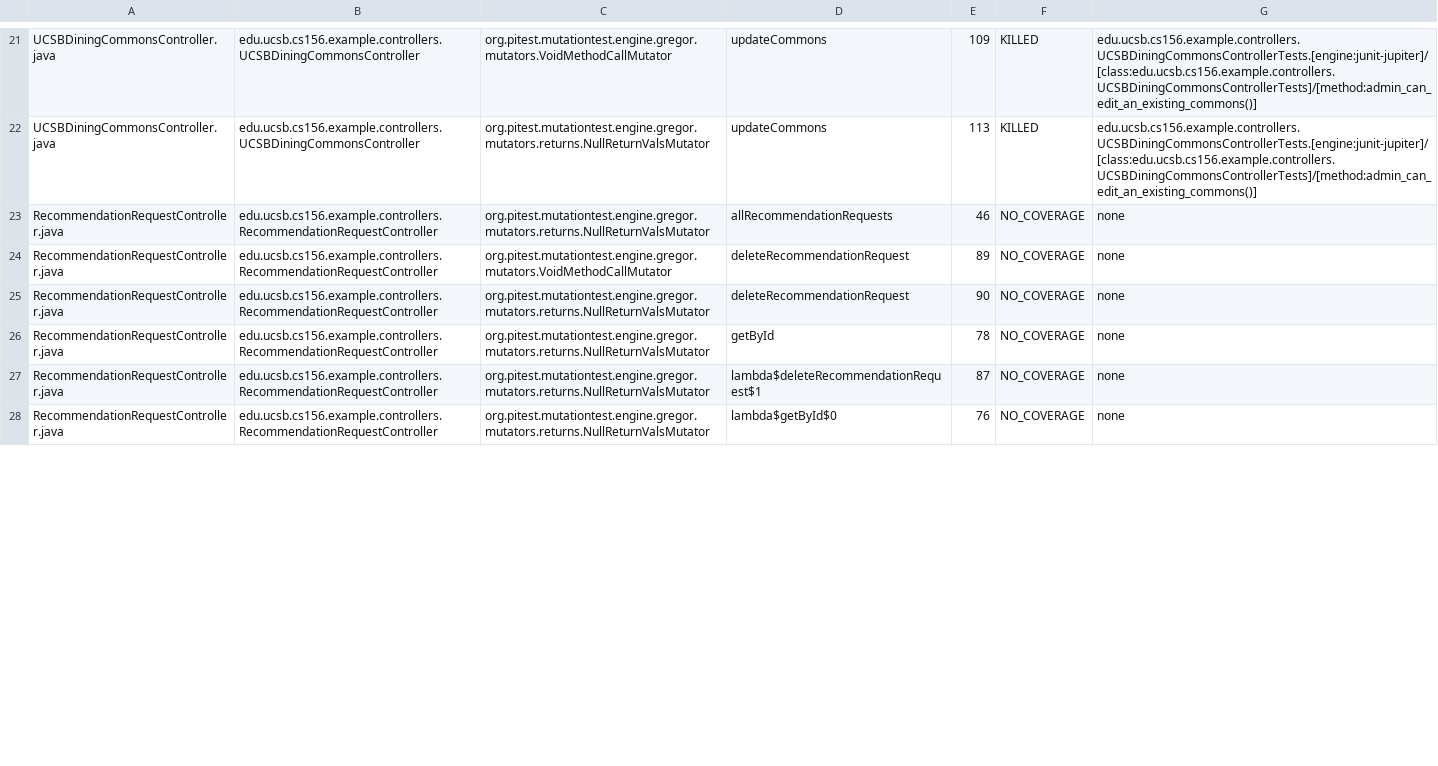
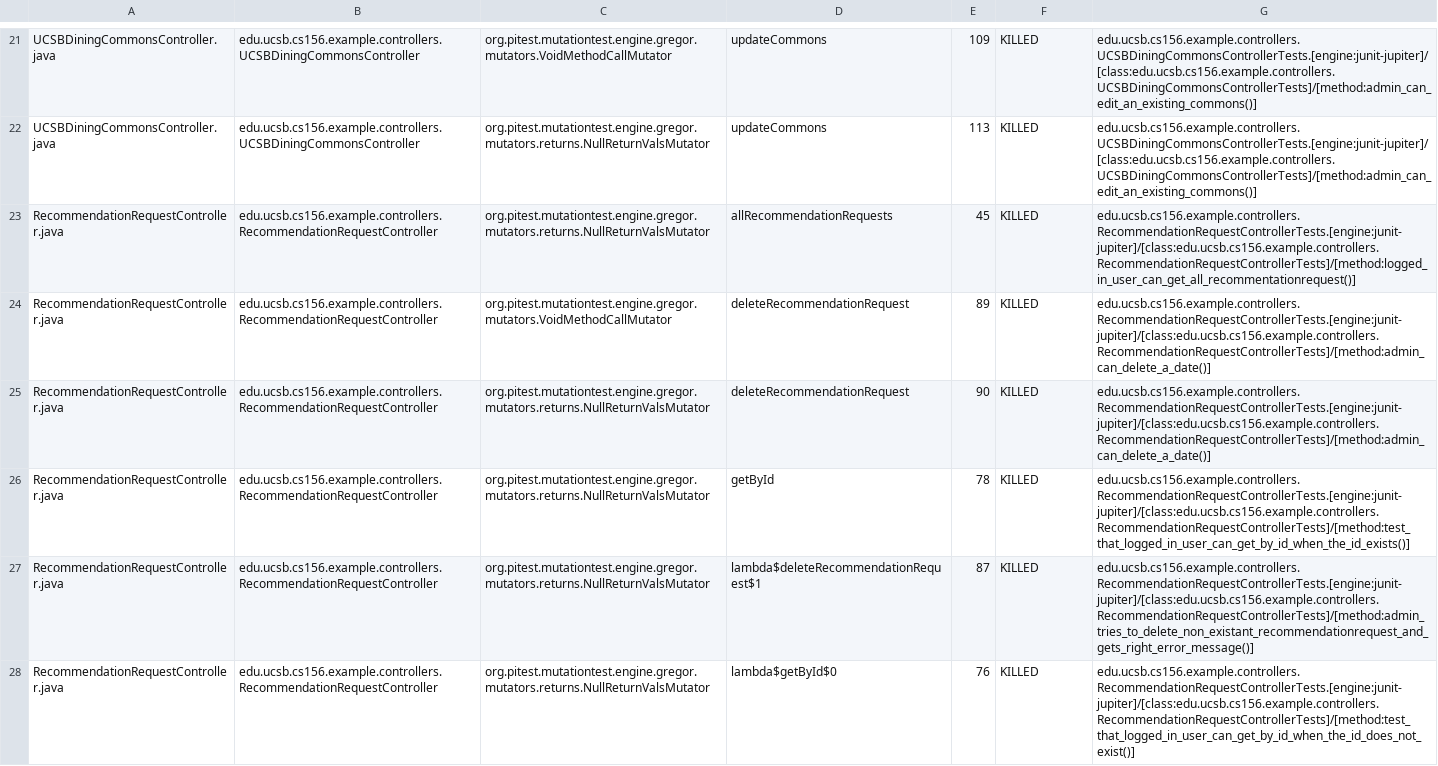
Before and after one commit to ucsb-cs156-w24/team02-w24-4pm-2, a CSV file: pitest/mutations.csv, drawn as a sheet; only a part is shown, gaps mark what is left out; the diff covers the shown part only.

Commit message:
Deploying to gh-pages from @ ucsb-cs156-w24/team02-w24-4pm-2@34f6618b5cd3b889800c28d7e2685b7ade4f512d 🚀

```diff
--- a/pitest/mutations.csv
+++ b/pitest/mutations.csv
@@ -22,7 +22,7 @@ UCSBDiningCommonsController.java,edu.ucsb.cs156.example.controllers.UCSBDiningCo
 UCSBDiningCommonsController.java,edu.ucsb.cs156.example.controllers.UCSBDiningCommonsController,org.pitest.mutationtest.engine.gregor.mutators.returns.NullReturnValsMutator,updateCommons,113,KILLED,edu.ucsb.cs156.example.controllers.UCSBDiningCommonsControllerTests.[engine:junit-jupiter]/[class:edu.ucsb.cs156.example.controllers.UCSBDiningCommonsControllerTests]/[method:admin_can_edit_an_existing_commons()]
-RecommendationRequestController.java,edu.ucsb.cs156.example.controllers.RecommendationRequestController,org.pitest.mutationtest.engine.gregor.mutators.returns.NullReturnValsMutator,allRecommendationRequests,46,NO_COVERAGE,none
-RecommendationRequestController.java,edu.ucsb.cs156.example.controllers.RecommendationRequestController,org.pitest.mutationtest.engine.gregor.mutators.VoidMethodCallMutator,deleteRecommendationRequest,89,NO_COVERAGE,none
-RecommendationRequestController.java,edu.ucsb.cs156.example.controllers.RecommendationRequestController,org.pitest.mutationtest.engine.gregor.mutators.returns.NullReturnValsMutator,deleteRecommendationRequest,90,NO_COVERAGE,none
-RecommendationRequestController.java,edu.ucsb.cs156.example.controllers.RecommendationRequestController,org.pitest.mutationtest.engine.gregor.mutators.returns.NullReturnValsMutator,getById,78,NO_COVERAGE,none
-RecommendationRequestController.java,edu.ucsb.cs156.example.controllers.RecommendationRequestController,org.pitest.mutationtest.engine.gregor.mutators.returns.NullReturnValsMutator,lambda$deleteRecommendationRequest$1,87,NO_COVERAGE,none
-RecommendationRequestController.java,edu.ucsb.cs156.example.controllers.RecommendationRequestController,org.pitest.mutationtest.engine.gregor.mutators.returns.NullReturnValsMutator,lambda$getById$0,76,NO_COVERAGE,none
+RecommendationRequestController.java,edu.ucsb.cs156.example.controllers.RecommendationRequestController,org.pitest.mutationtest.engine.gregor.mutators.returns.NullReturnValsMutator,allRecommendationRequests,45,KILLED,edu.ucsb.cs156.example.controllers.RecommendationRequestControllerTests.[engine:junit-jupiter]/[class:edu.ucsb.cs156.example.controllers.RecommendationRequestControllerTests]/[method:logged_in_user_can_get_all_recommentationrequest()]
+RecommendationRequestController.java,edu.ucsb.cs156.example.controllers.RecommendationRequestController,org.pitest.mutationtest.engine.gregor.mutators.VoidMethodCallMutator,deleteRecommendationRequest,89,KILLED,edu.ucsb.cs156.example.controllers.RecommendationRequestControllerTests.[engine:junit-jupiter]/[class:edu.ucsb.cs156.example.controllers.RecommendationRequestControllerTests]/[method:admin_can_delete_a_date()]
+RecommendationRequestController.java,edu.ucsb.cs156.example.controllers.RecommendationRequestController,org.pitest.mutationtest.engine.gregor.mutators.returns.NullReturnValsMutator,deleteRecommendationRequest,90,KILLED,edu.ucsb.cs156.example.controllers.RecommendationRequestControllerTests.[engine:junit-jupiter]/[class:edu.ucsb.cs156.example.controllers.RecommendationRequestControllerTests]/[method:admin_can_delete_a_date()]
+RecommendationRequestController.java,edu.ucsb.cs156.example.controllers.RecommendationRequestController,org.pitest.mutationtest.engine.gregor.mutators.returns.NullReturnValsMutator,getById,78,KILLED,edu.ucsb.cs156.example.controllers.RecommendationRequestControllerTests.[engine:junit-jupiter]/[class:edu.ucsb.cs156.example.controllers.RecommendationRequestControllerTests]/[method:test_that_logged_in_user_can_get_by_id_when_the_id_exists()]
+RecommendationRequestController.java,edu.ucsb.cs156.example.controllers.RecommendationRequestController,org.pitest.mutationtest.engine.gregor.mutators.returns.NullReturnValsMutator,lambda$deleteRecommendationRequest$1,87,KILLED,edu.ucsb.cs156.example.controllers.RecommendationRequestControllerTests.[engine:junit-jupiter]/[class:edu.ucsb.cs156.example.controllers.RecommendationRequestControllerTests]/[method:admin_tries_to_delete_non_existant_recommendationrequest_and_gets_right_error_message()]
+RecommendationRequestController.java,edu.ucsb.cs156.example.controllers.RecommendationRequestController,org.pitest.mutationtest.engine.gregor.mutators.returns.NullReturnValsMutator,lambda$getById$0,76,KILLED,edu.ucsb.cs156.example.controllers.RecommendationRequestControllerTests.[engine:junit-jupiter]/[class:edu.ucsb.cs156.example.controllers.RecommendationRequestControllerTests]/[method:test_that_logged_in_user_can_get_by_id_when_the_id_does_not_exist()]
```
Also changed, not shown: 25 edited cells elsewhere in this file, 15 other files.
